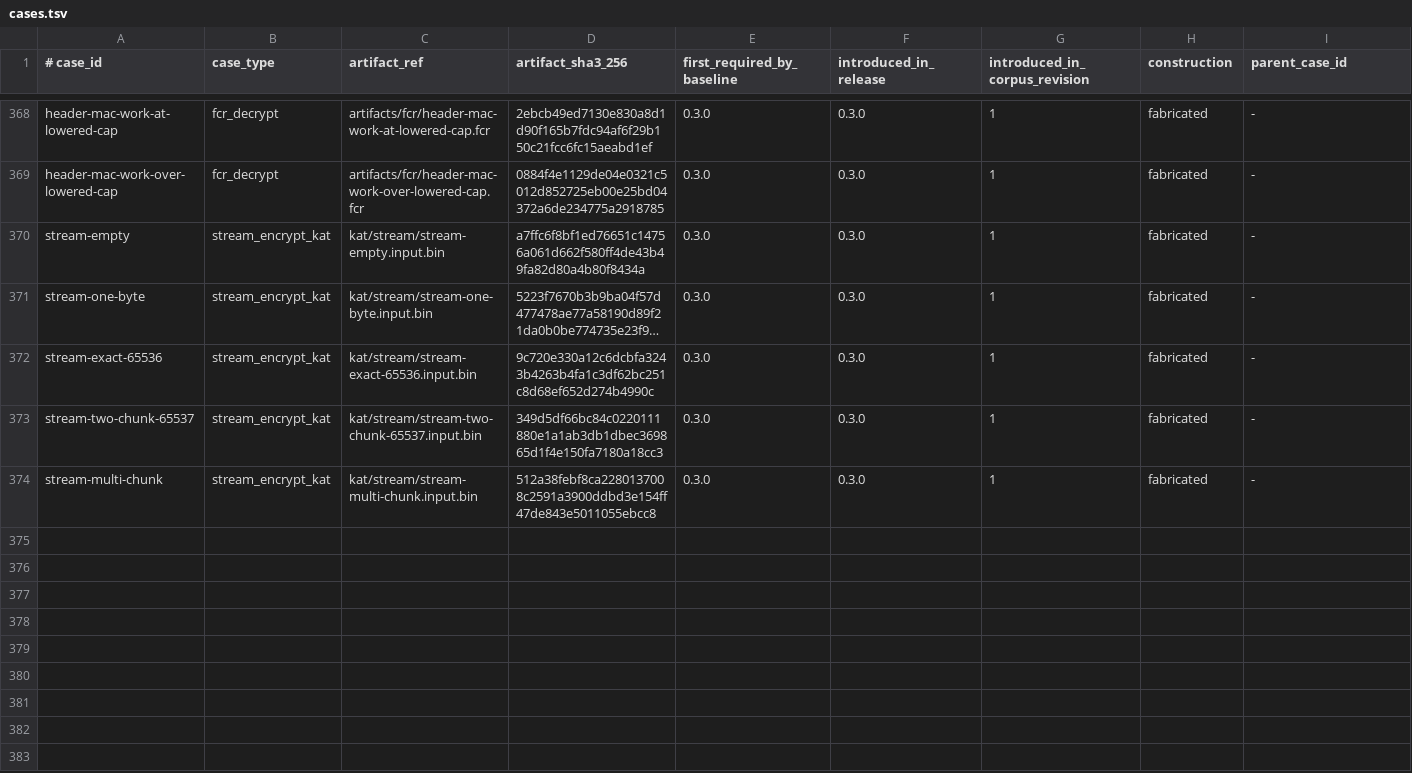
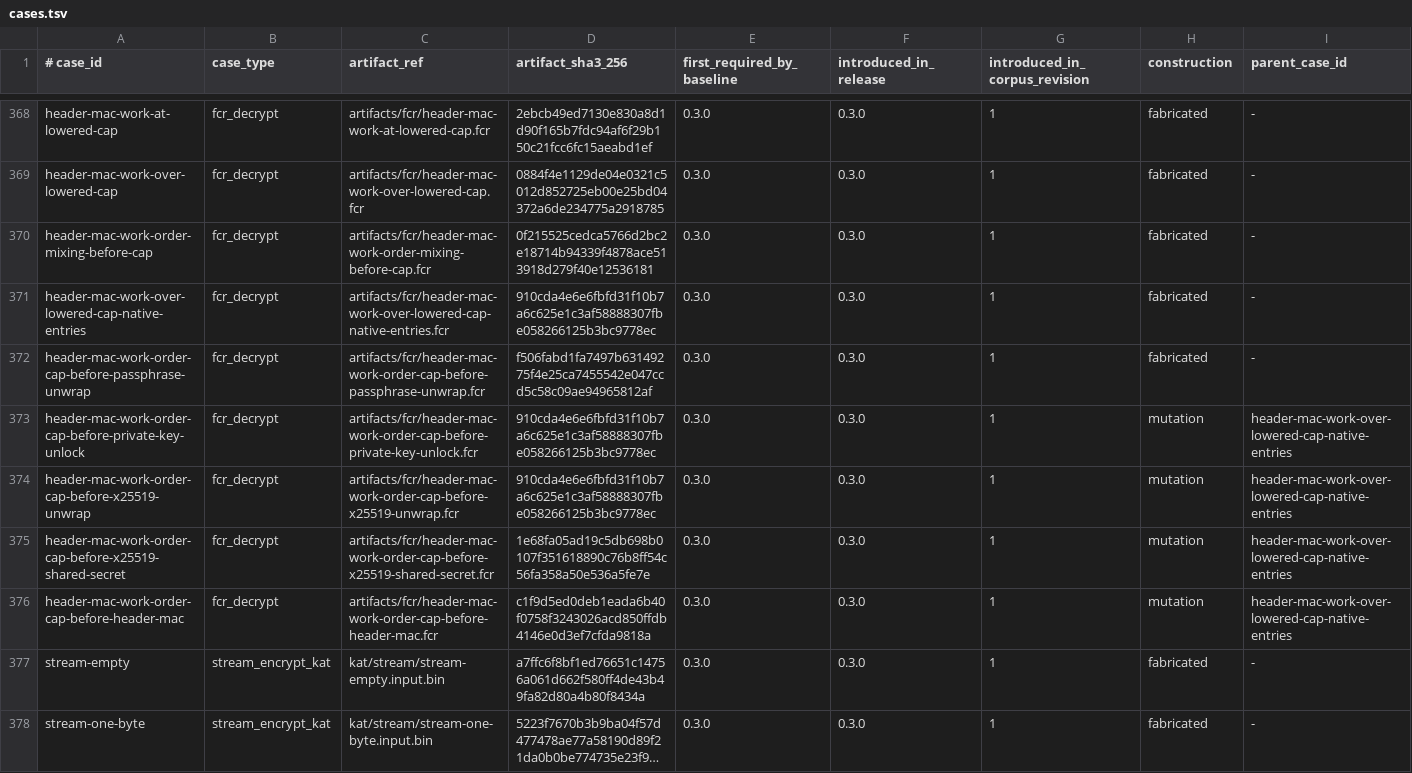
Before and after one commit to alexylon/ferrocrypt, a TSV file: ferrocrypt-lib/testvectors/wire/cases.tsv, drawn as a sheet; only a part is shown, gaps mark what is left out; the shorter side is filled out with more unchanged rows; long unchanged cells end in …; rows hold the shown columns only; the diff names each change by its address in the sheet, - before the commit and + after, or states it on an @@ line.

Commit message:
Fix the place of the header-MAC work cap and pin it in the corpus

```diff
--- a/ferrocrypt-lib/testvectors/wire/cases.tsv
+++ b/ferrocrypt-lib/testvectors/wire/cases.tsv
+row 370: header-mac-work-order-mixing-before-cap | fcr_decrypt | artifacts/fcr/header-mac-work-order-mixing-before-cap.fcr | 0f215525cedca5766d2bc2e18714b94339f4878ace513918d279f40e12536181 | 0.3.0 | 0.3.0 | 1 | fabricated | -
+row 371: header-mac-work-over-lowered-cap-native-entries | fcr_decrypt | artifacts/fcr/header-mac-work-over-lowered-cap-native-entries.fcr | 910cda4e6e6fbfd31f10b7a6c625e1c3af58888307fbe058266125b3bc9778ec | 0.3.0 | 0.3.0 | 1 | fabricated | -
+row 372: header-mac-work-order-cap-before-passphrase-unwrap | fcr_decrypt | artifacts/fcr/header-mac-work-order-cap-before-passphrase-unwrap.fcr | f506fabd1fa7497b63149275f4e25ca7455542e047ccd5c58c09ae94965812af | 0.3.0 | 0.3.0 | 1 | fabricated | -
+row 373: header-mac-work-order-cap-before-private-key-unlock | fcr_decrypt | artifacts/fcr/header-mac-work-order-cap-before-private-key-unlock.fcr | 910cda4e6e6fbfd31f10b7a6c625e1c3af58888307fbe058266125b3bc9778ec | 0.3.0 | 0.3.0 | 1 | mutation | header-mac-work-over-lowered-cap-native-entries
+row 374: header-mac-work-order-cap-before-x25519-unwrap | fcr_decrypt | artifacts/fcr/header-mac-work-order-cap-before-x25519-unwrap.fcr | 910cda4e6e6fbfd31f10b7a6c625e1c3af58888307fbe058266125b3bc9778ec | 0.3.0 | 0.3.0 | 1 | mutation | header-mac-work-over-lowered-cap-native-entries
+row 375: header-mac-work-order-cap-before-x25519-shared-secret | fcr_decrypt | artifacts/fcr/header-mac-work-order-cap-before-x25519-shared-secret.fcr | 1e68fa05ad19c5db698b0107f351618890c76b8ff54c56fa358a50e536a5fe7e | 0.3.0 | 0.3.0 | 1 | mutation | header-mac-work-over-lowered-cap-native-entries
+row 376: header-mac-work-order-cap-before-header-mac | fcr_decrypt | artifacts/fcr/header-mac-work-order-cap-before-header-mac.fcr | c1f9d5ed0deb1eada6b40f0758f3243026acd850ffdb4146e0d3ef7cfda9818a | 0.3.0 | 0.3.0 | 1 | mutation | header-mac-work-over-lowered-cap-native-entries
```
Also changed, not shown: ferrocrypt-lib/testvectors/wire/origins.tsv, 15 other files.
